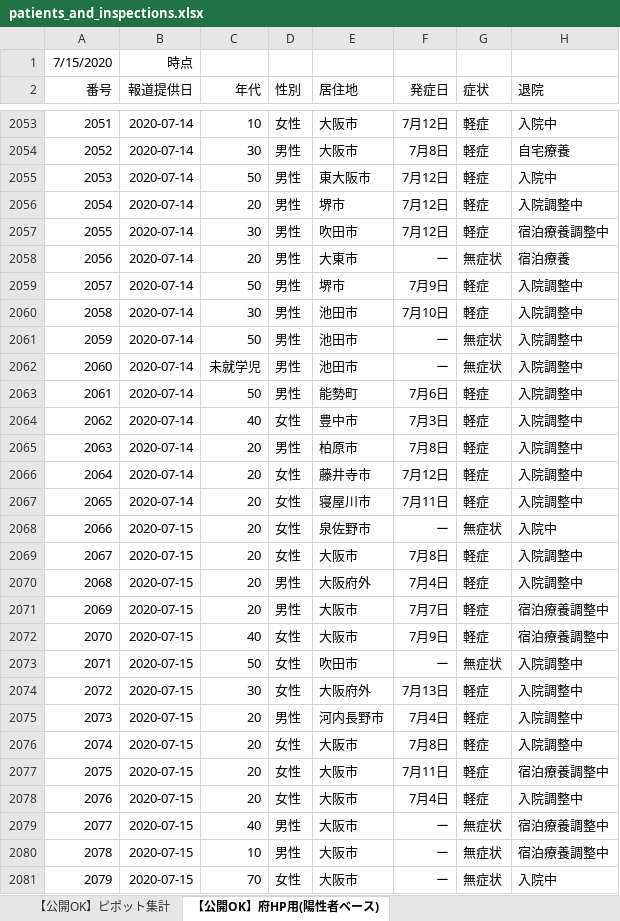
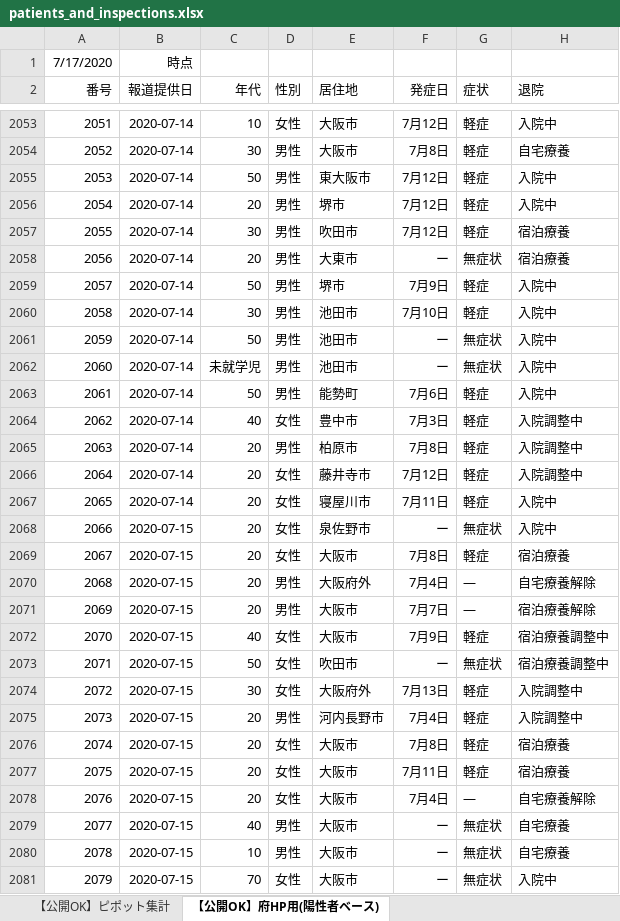
Before and after one commit to y-chan/covid19-tokyo, an Excel workbook: data/patients_and_inspections.xlsx, sheet 【公開OK】府HP用(陽性者ベース), drawn as a sheet; only a part is shown, gaps mark what is left out; values as stored, in another font and other column widths than the file's, no borders; the diff covers the shown part only; the diff names each change by its address in the sheet, - before the commit and + after, or states it on an @@ line.

```diff
--- a/data/patients_and_inspections.xlsx (sheet 【公開OK】府HP用(陽性者ベース))
+++ b/data/patients_and_inspections.xlsx (sheet 【公開OK】府HP用(陽性者ベース))
@@ column A (番号) renumbered in row 1 @@
-H2056 (退院): 入院調整中
+H2056 (退院): 入院中
-H2057 (退院): 宿泊療養調整中
+H2057 (退院): 宿泊療養
-H2059:H2063 (退院): 入院調整中
+H2059:H2063 (退院): 入院中
-H2067 (退院): 入院調整中
+H2067 (退院): 入院中
-H2069 (退院): 入院調整中
+H2069 (退院): 宿泊療養
-G2070:G2071 (症状): 軽症
+G2070:G2071 (症状): ―
-H2070 (退院): 入院調整中
+H2070 (退院): 自宅療養解除
-H2071 (退院): 宿泊療養調整中
+H2071 (退院): 宿泊療養解除
-H2073 (退院): 入院調整中
+H2073 (退院): 宿泊療養調整中
-H2076 (退院): 入院調整中
+H2076 (退院): 宿泊療養
-H2077 (退院): 宿泊療養調整中
+H2077 (退院): 宿泊療養
-G2078 (症状): 軽症
+G2078 (症状): ―
-H2078 (退院): 入院調整中
+H2078 (退院): 自宅療養解除
-H2079:H2080 (退院): 宿泊療養調整中
+H2079:H2080 (退院): 自宅療養
```
Also changed, not shown: 119 added rows and 107 edited cells elsewhere in this sheet, sheet 【公開OK】コロナサイト用（日付ベース）, sheet 【公開OK】ピポット集計, data/contacts1.xlsx, data/contacts2.xlsx, 1 other file.
